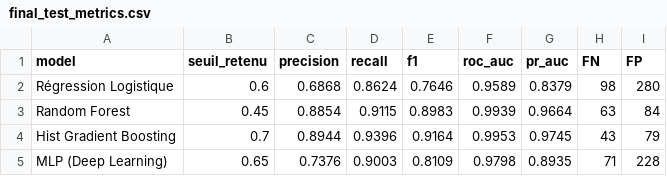
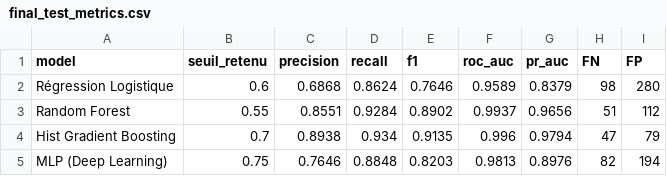
Before and after one commit to zuzugli/projet-maintenance-predictive, a CSV file: outputs/results/final_test_metrics.csv, drawn as a sheet.

```diff
--- a/outputs/results/final_test_metrics.csv
+++ b/outputs/results/final_test_metrics.csv
@@ -2,4 +2,4 @@ model,seuil_retenu,precision,recall,f1,roc_auc,pr_auc,FN,FP
 Régression Logistique,0.6,0.6868,0.8624,0.7646,0.9589,0.8379,98,280
-Random Forest,0.45,0.8854,0.9115,0.8983,0.9939,0.9664,63,84
-Hist Gradient Boosting,0.7,0.8944,0.9396,0.9164,0.9953,0.9745,43,79
-MLP (Deep Learning),0.65,0.7376,0.9003,0.8109,0.9798,0.8935,71,228
+Random Forest,0.55,0.8551,0.9284,0.8902,0.9937,0.9656,51,112
+Hist Gradient Boosting,0.7,0.8938,0.934,0.9135,0.996,0.9794,47,79
+MLP (Deep Learning),0.75,0.7646,0.8848,0.8203,0.9813,0.8976,82,194
```
Also changed, not shown: outputs/results/feature_importance.csv, outputs/results/final_model_comparison.csv, 16 other files.
